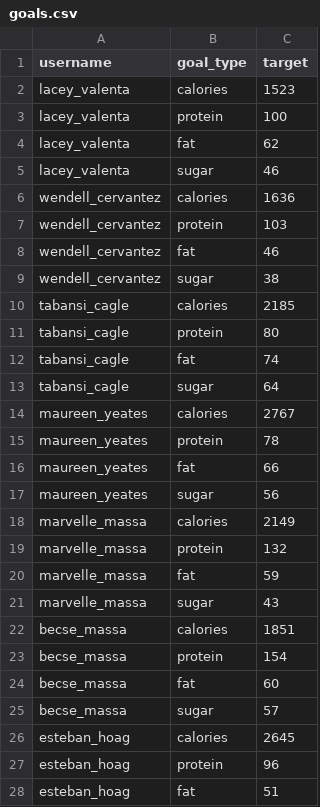
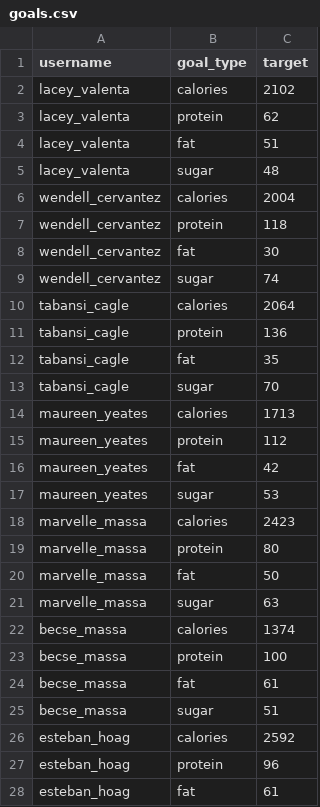
Before and after one commit to velischrist/MealTrackingApp, a CSV file: data/goals.csv, drawn as a sheet; only a part is shown; the diff covers the shown part only.

```diff
--- a/data/goals.csv
+++ b/data/goals.csv
@@ -1,28 +1,28 @@
 username,goal_type,target
-lacey_valenta,calories,1523
-lacey_valenta,protein,100
-lacey_valenta,fat,62
-lacey_valenta,sugar,46
-wendell_cervantez,calories,1636
-wendell_cervantez,protein,103
-wendell_cervantez,fat,46
-wendell_cervantez,sugar,38
-tabansi_cagle,calories,2185
-tabansi_cagle,protein,80
-tabansi_cagle,fat,74
-tabansi_cagle,sugar,64
-maureen_yeates,calories,2767
-maureen_yeates,protein,78
-maureen_yeates,fat,66
-maureen_yeates,sugar,56
-marvelle_massa,calories,2149
-marvelle_massa,protein,132
-marvelle_massa,fat,59
-marvelle_massa,sugar,43
-becse_massa,calories,1851
-becse_massa,protein,154
-becse_massa,fat,60
-becse_massa,sugar,57
-esteban_hoag,calories,2645
+lacey_valenta,calories,2102
+lacey_valenta,protein,62
+lacey_valenta,fat,51
+lacey_valenta,sugar,48
+wendell_cervantez,calories,2004
+wendell_cervantez,protein,118
+wendell_cervantez,fat,30
+wendell_cervantez,sugar,74
+tabansi_cagle,calories,2064
+tabansi_cagle,protein,136
+tabansi_cagle,fat,35
+tabansi_cagle,sugar,70
+maureen_yeates,calories,1713
+maureen_yeates,protein,112
+maureen_yeates,fat,42
+maureen_yeates,sugar,53
+marvelle_massa,calories,2423
+marvelle_massa,protein,80
+marvelle_massa,fat,50
+marvelle_massa,sugar,63
+becse_massa,calories,1374
+becse_massa,protein,100
+becse_massa,fat,61
+becse_massa,sugar,51
+esteban_hoag,calories,2592
 esteban_hoag,protein,96
-esteban_hoag,fat,51
+esteban_hoag,fat,61
```
Also changed, not shown: 53 edited cells elsewhere in this file, data/meals.csv, 6 other files.
